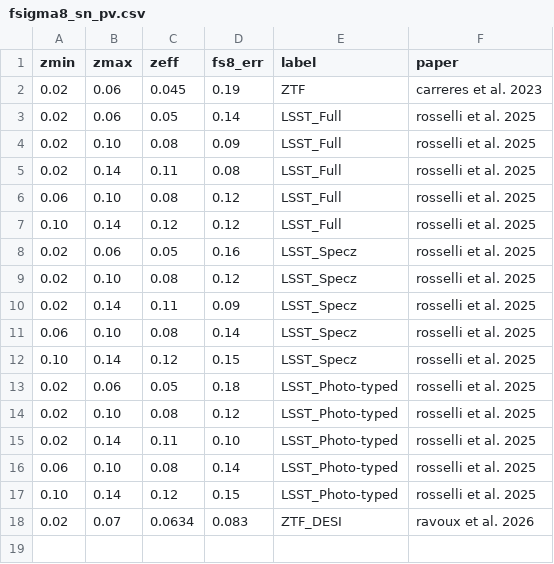
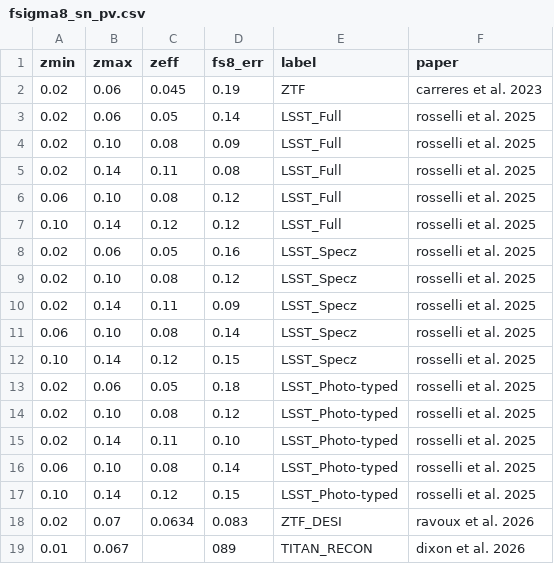
Before and after one commit to corentinravoux/growth_review, a CSV file: growth_review/data/forecasts/fsigma8_sn_pv.csv, drawn as a sheet; the diff names each change by its address in the sheet, - before the commit and + after, or states it on an @@ line.

Commit message:
Add Dixon et al. 2026 TITAN forecast

```diff
--- a/growth_review/data/forecasts/fsigma8_sn_pv.csv
+++ b/growth_review/data/forecasts/fsigma8_sn_pv.csv
+row 19: 0.01 | 0.067 |  | 089 | TITAN_RECON | dixon et al. 2026
```
